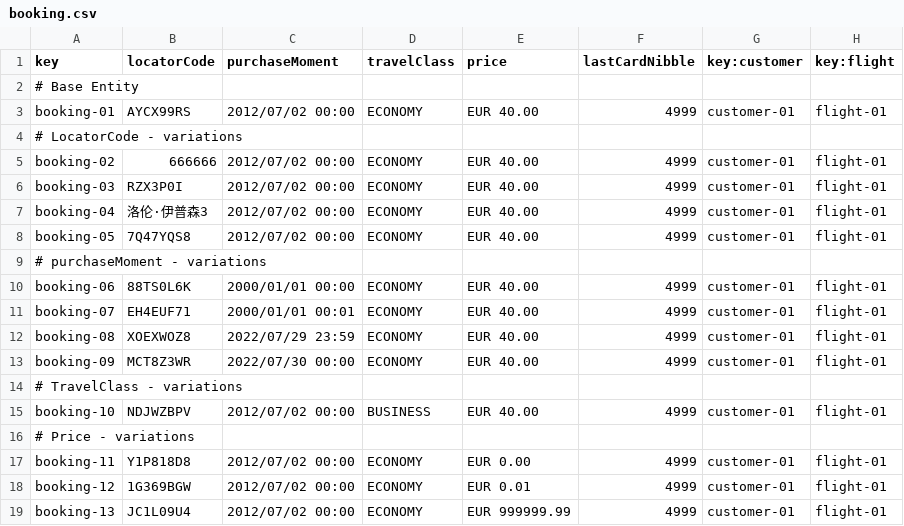
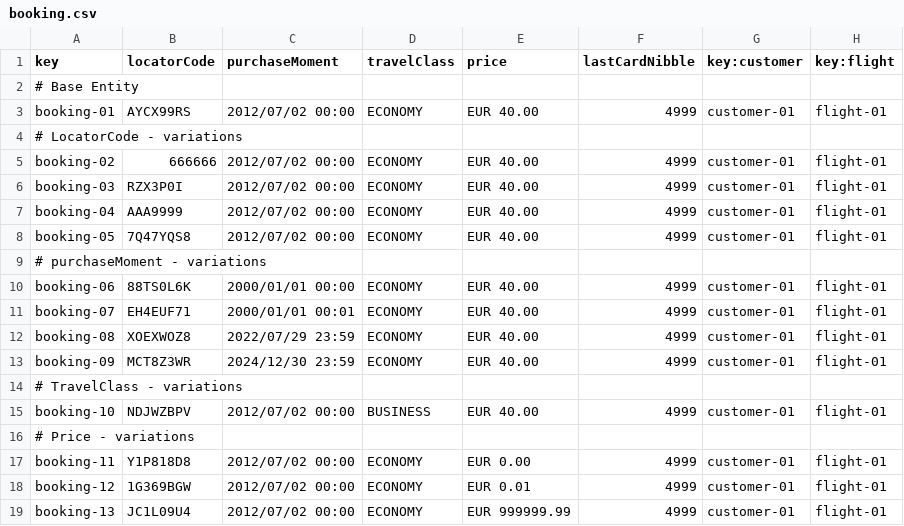
Before and after one commit to danjimdia1/Acme-ANS, a CSV file: src/main/resources/WEB-INF/data/sample/booking.csv, drawn as a sheet; only a part is shown; the diff names each change by its address in the sheet, - before the commit and + after, or states it on an @@ line.

Commit message:
Fix sample booking

```diff
--- a/src/main/resources/WEB-INF/data/sample/booking.csv
+++ b/src/main/resources/WEB-INF/data/sample/booking.csv
-B7 (locatorCode): 洛伦·伊普森3
+B7 (locatorCode): AAA9999
-C13 (purchaseMoment): 2022/07/30 00:00
+C13 (purchaseMoment): 2024/12/30 23:59
```
